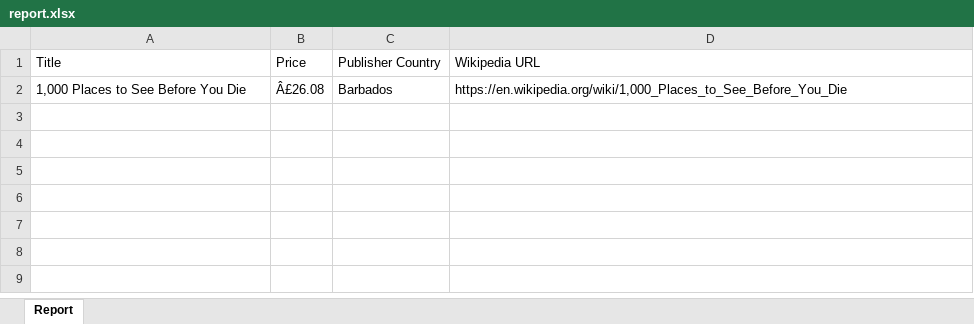
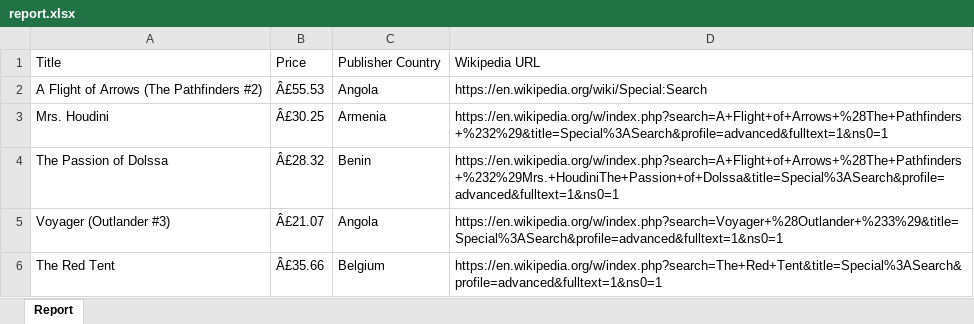
Before and after one commit to ducnguyen2012/book_scraper, an Excel workbook: rpa/report.xlsx, sheet Report, drawn as a sheet; values as stored, in another font and other column widths than the file's, no borders; removed rows and columns are numbered as before the commit, all else as after; the diff names each change by its address in the sheet, - before the commit and + after, or states it on an @@ line.

```diff
--- a/rpa/report.xlsx (sheet Report)
+++ b/rpa/report.xlsx (sheet Report)
-row 2: 1,000 Places to See Before You Die | Â£26.08 | Barbados | https://en.wikipedia.org/wiki/1,000_Places_to_See_Before_You_Die
+row 2: A Flight of Arrows (The Pathfinders #2) | Â£55.53 | Angola | https://en.wikipedia.org/wiki/Special:Search
+row 3: Mrs. Houdini | Â£30.25 | Armenia | https://en.wikipedia.org/w/index.php?search=A+Flight+of+Arrows+%28The+Pathfinders+%232%29&title=Special%3ASearch&profile=advanced&fulltext=1&ns0=1
+row 4: The Passion of Dolssa | Â£28.32 | Benin | https://en.wikipedia.org/w/index.php?search=A+Flight+of+Arrows+%28The+Pathfinders+%232%29Mrs.+HoudiniThe+Passion+of+Dolssa&title=Special%3ASearch&profile=advanced&fulltext=1&ns0=1
+row 5: Voyager (Outlander #3) | Â£21.07 | Angola | https://en.wikipedia.org/w/index.php?search=Voyager+%28Outlander+%233%29&title=Special%3ASearch&profile=advanced&fulltext=1&ns0=1
+row 6: The Red Tent | Â£35.66 | Belgium | https://en.wikipedia.org/w/index.php?search=The+Red+Tent&title=Special%3ASearch&profile=advanced&fulltext=1&ns0=1
```
Also changed, not shown: 29 other files.
